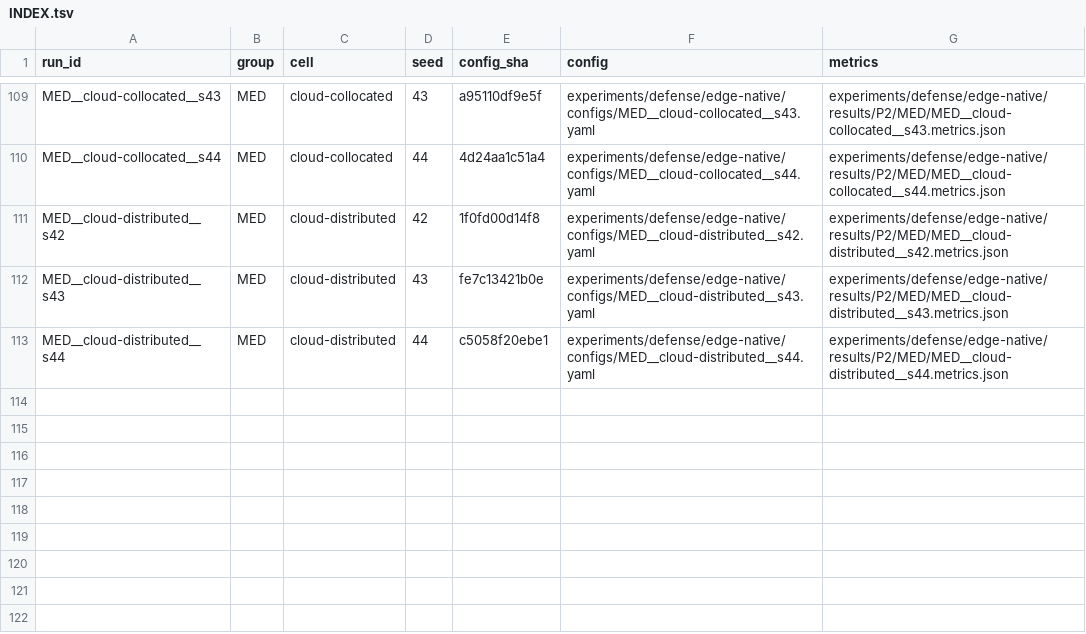
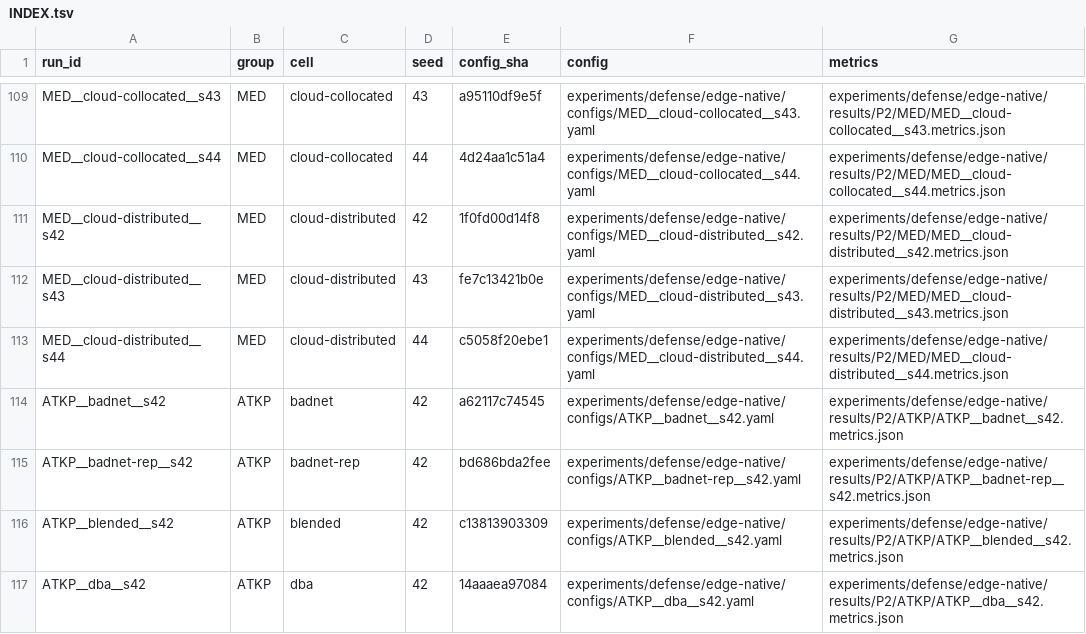
Before and after one commit to Huangru-114/tf-dpfl, a TSV file: experiments/defense/edge-native/configs/INDEX.tsv, drawn as a sheet; only a part is shown, gaps mark what is left out; the diff names each change by its address in the sheet, - before the commit and + after, or states it on an @@ line.

```diff
--- a/experiments/defense/edge-native/configs/INDEX.tsv
+++ b/experiments/defense/edge-native/configs/INDEX.tsv
+row 114: ATKP__badnet__s42 | ATKP | badnet | 42 | a62117c74545 | experiments/defense/edge-native/configs/ATKP__badnet__s42.yaml | experiments/defense/edge-native/results/P2/ATKP/ATKP__badnet__s42.metrics.json
+row 115: ATKP__badnet-rep__s42 | ATKP | badnet-rep | 42 | bd686bda2fee | experiments/defense/edge-native/configs/ATKP__badnet-rep__s42.yaml | experiments/defense/edge-native/results/P2/ATKP/ATKP__badnet-rep__s42.metrics.json
+row 116: ATKP__blended__s42 | ATKP | blended | 42 | c13813903309 | experiments/defense/edge-native/configs/ATKP__blended__s42.yaml | experiments/defense/edge-native/results/P2/ATKP/ATKP__blended__s42.metrics.json
+row 117: ATKP__dba__s42 | ATKP | dba | 42 | 14aaaea97084 | experiments/defense/edge-native/configs/ATKP__dba__s42.yaml | experiments/defense/edge-native/results/P2/ATKP/ATKP__dba__s42.metrics.json
```
Also changed, not shown: 25 other files.
